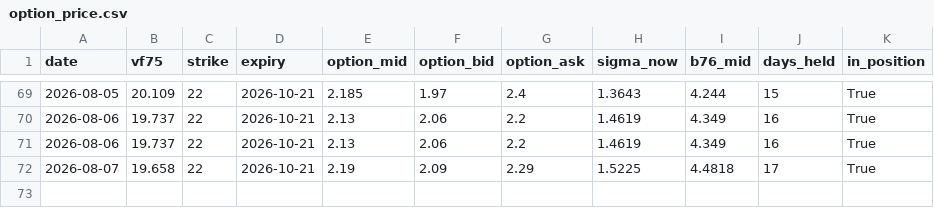
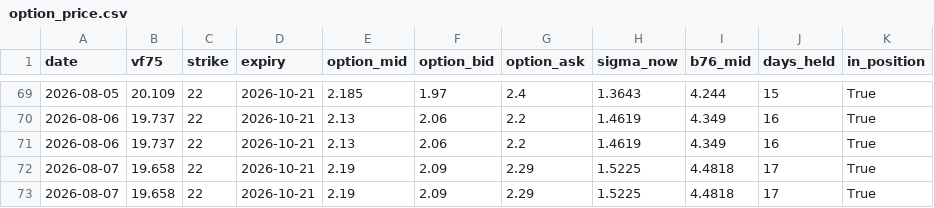
Before and after one commit to laimanto/VF75-strategy, a CSV file: data/option_price.csv, drawn as a sheet; only a part is shown, gaps mark what is left out; the diff names each change by its address in the sheet, - before the commit and + after, or states it on an @@ line.

```diff
--- a/data/option_price.csv
+++ b/data/option_price.csv
+row 73: 2026-08-07 | 19.658 | 22 | 2026-10-21 | 2.19 | 2.09 | 2.29 | 1.5225 | 4.4818 | 17 | True
```
Also changed, not shown: data/daily_log.csv, 1 other file.
